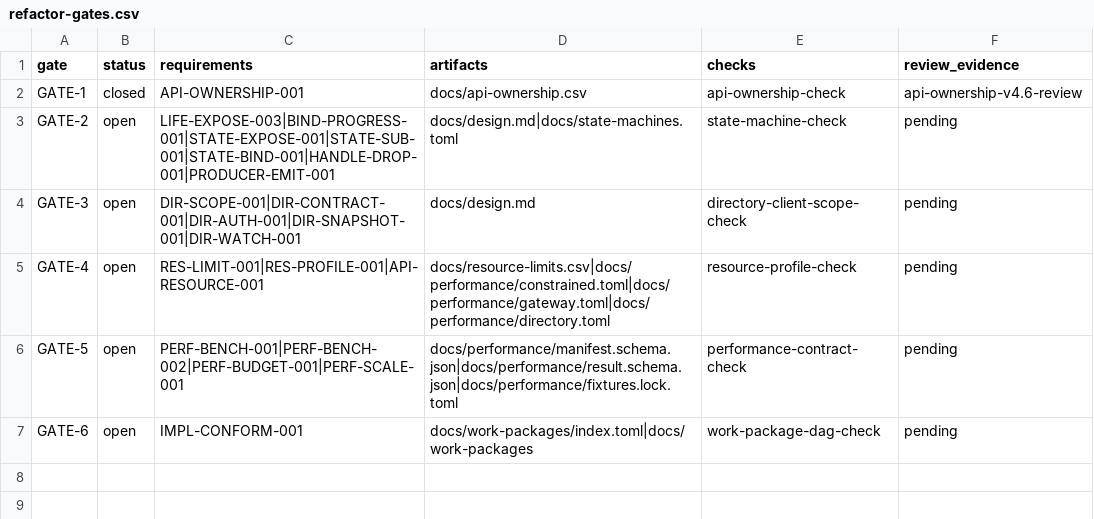
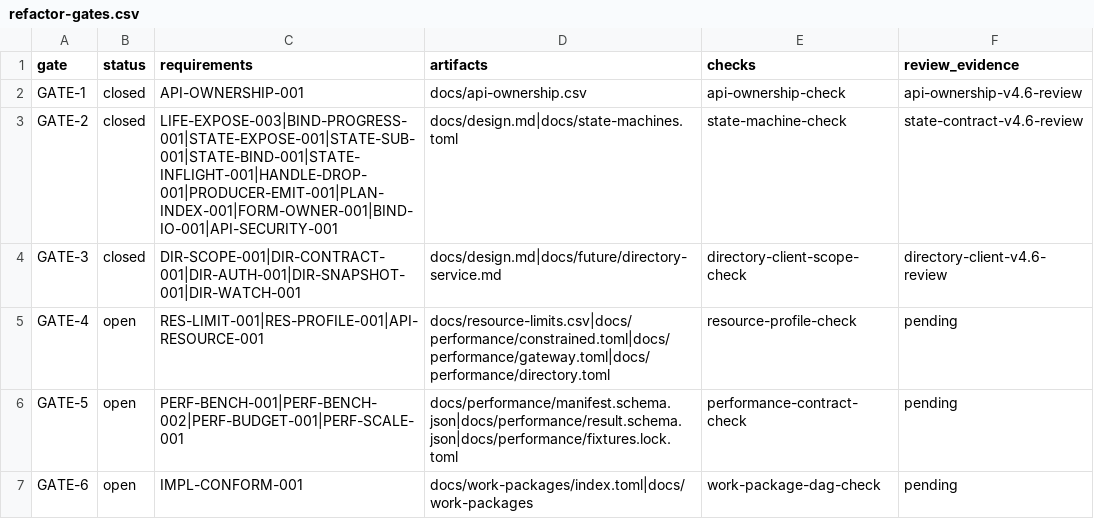
Before and after one commit to yushun1990/clinkz-wot, a CSV file: docs/refactor-gates.csv, drawn as a sheet.

```diff
--- a/docs/refactor-gates.csv
+++ b/docs/refactor-gates.csv
@@ -2,4 +2,4 @@ gate,status,requirements,artifacts,checks,review_evidence
 GATE-1,closed,API-OWNERSHIP-001,docs/api-ownership.csv,api-ownership-check,api-ownership-v4.6-review
-GATE-2,open,LIFE-EXPOSE-003|BIND-PROGRESS-001|STATE-EXPOSE-001|STATE-SUB-001|STATE-BIND-001|HANDLE-DROP-001|PRODUCER-EMIT-001,docs/design.md|docs/state-machines.toml,state-machine-check,pending
-GATE-3,open,DIR-SCOPE-001|DIR-CONTRACT-001|DIR-AUTH-001|DIR-SNAPSHOT-001|DIR-WATCH-001,docs/design.md,directory-client-scope-check,pending
+GATE-2,closed,LIFE-EXPOSE-003|BIND-PROGRESS-001|STATE-EXPOSE-001|STATE-SUB-001|STATE-BIND-001|STATE-INFLIGHT-001|HANDLE-DROP-001|PRODUCER-EMIT-001|PLAN-INDEX-001|FORM-OWNER-001|BIND-IO-001|API-SECURITY-001,docs/design.md|docs/state-machines.toml,state-machine-check,state-contract-v4.6-review
+GATE-3,closed,DIR-SCOPE-001|DIR-CONTRACT-001|DIR-AUTH-001|DIR-SNAPSHOT-001|DIR-WATCH-001,docs/design.md|docs/future/directory-service.md,directory-client-scope-check,directory-client-v4.6-review
 GATE-4,open,RES-LIMIT-001|RES-PROFILE-001|API-RESOURCE-001,docs/resource-limits.csv|docs/performance/constrained.toml|docs/performance/gateway.toml|docs/performance/directory.toml,resource-profile-check,pending
```
Also changed, not shown: docs/api-ownership.csv, docs/artifacts.csv, 11 other files.
